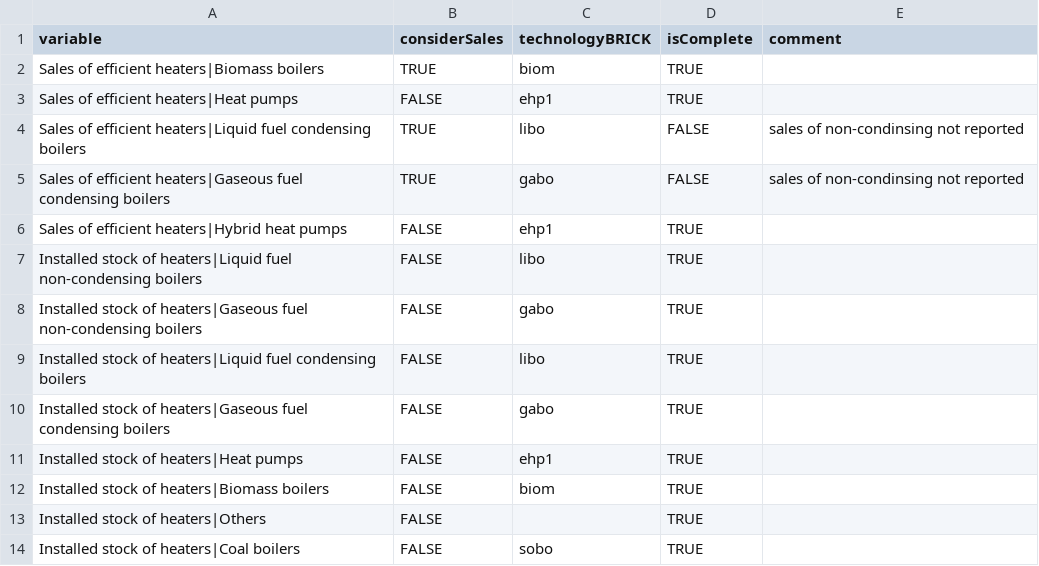
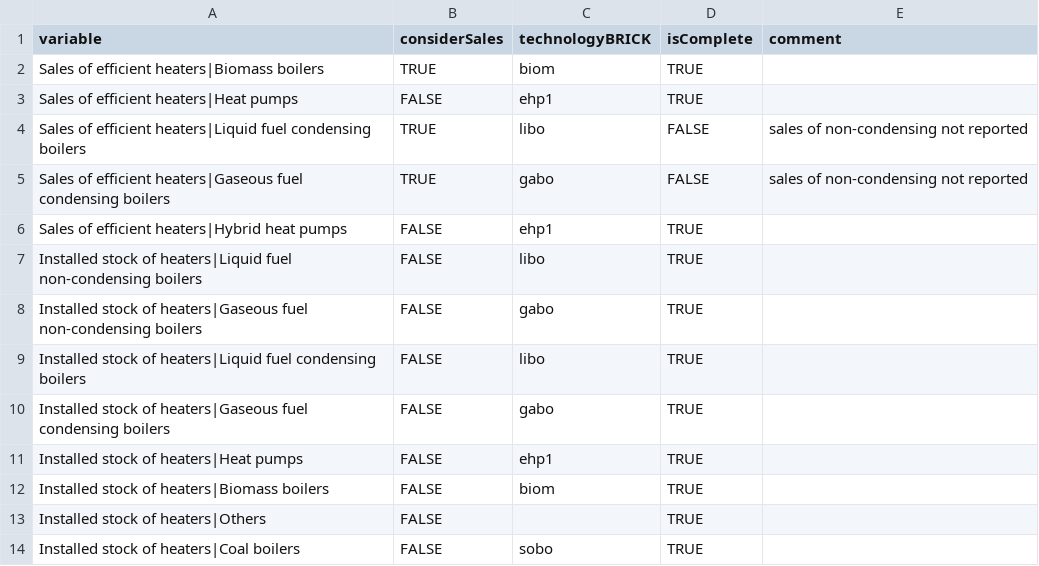
Before and after one commit to rkrekeler/mredgebuildings, a CSV file: inst/extdata/sectoral/technologyMapping_EHI.csv, drawn as a sheet.

```diff
--- a/inst/extdata/sectoral/technologyMapping_EHI.csv
+++ b/inst/extdata/sectoral/technologyMapping_EHI.csv
@@ -3,4 +3,4 @@ Sales of efficient heaters|Biomass boilers,TRUE,biom,TRUE,
 Sales of efficient heaters|Heat pumps,FALSE,ehp1,TRUE,
-Sales of efficient heaters|Liquid fuel condensing boilers,TRUE,libo,FALSE,sales of non-condinsing not reported
-Sales of efficient heaters|Gaseous fuel condensing boilers,TRUE,gabo,FALSE,sales of non-condinsing not reported
+Sales of efficient heaters|Liquid fuel condensing boilers,TRUE,libo,FALSE,sales of non-condensing not reported
+Sales of efficient heaters|Gaseous fuel condensing boilers,TRUE,gabo,FALSE,sales of non-condensing not reported
 Sales of efficient heaters|Hybrid heat pumps,FALSE,ehp1,TRUE,
```
Also changed, not shown: 24 other files.
